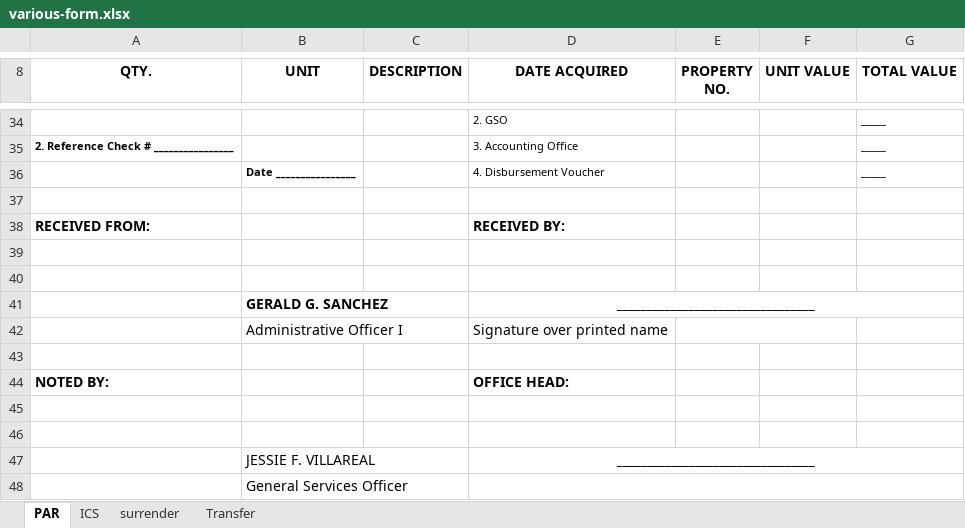
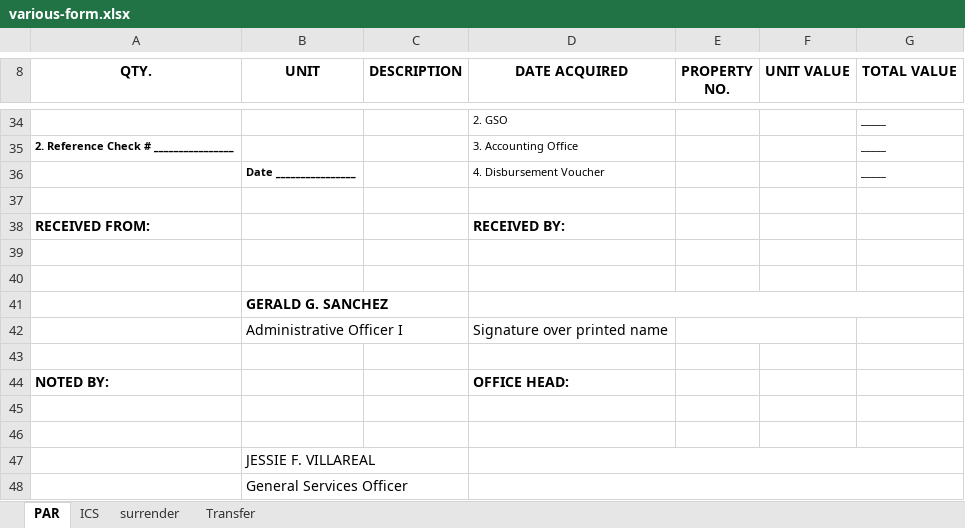
Before and after one commit to kelvintaco/API, an Excel workbook: APIFinal/templates/various-form.xlsx, sheet PAR, drawn as a sheet; only a part is shown, gaps mark what is left out; values as stored, in another font and other column widths than the file's, no borders; charts and pictures not drawn; the diff names each change by its address in the sheet, - before the commit and + after, or states it on an @@ line.

```diff
--- a/APIFinal/templates/various-form.xlsx (sheet PAR)
+++ b/APIFinal/templates/various-form.xlsx (sheet PAR)
-D41 (DATE ACQUIRED): _________________________________
+D41 (DATE ACQUIRED): (empty)
-D47 (DATE ACQUIRED): _________________________________
+D47 (DATE ACQUIRED): (empty)
```
Also changed, not shown: sheet surrender, sheet Transfer, charts or pictures, 1 other file.
